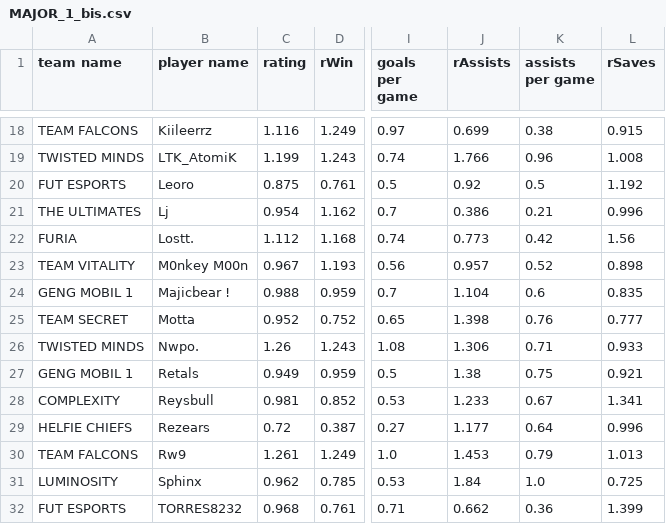
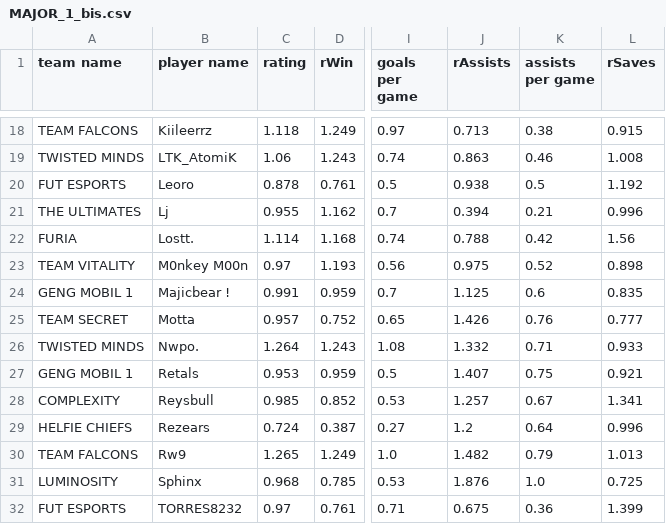
Before and after one commit to swisscookieman/wndr_analytics, a CSV file: events/MAJOR_1_bis.csv, drawn as a sheet; only a part is shown, gaps mark what is left out; the diff covers the shown part only; the diff names each change by its address in the sheet, - before the commit and + after, or states it on an @@ line.

```diff
--- a/events/MAJOR_1_bis.csv
+++ b/events/MAJOR_1_bis.csv
-C18 (rating): 1.116
+C18 (rating): 1.118
-J18 (rAssists): 0.699
+J18 (rAssists): 0.713
-C19 (rating): 1.199
+C19 (rating): 1.06
-J19 (rAssists): 1.766
+J19 (rAssists): 0.863
-K19 (assists per game): 0.96
+K19 (assists per game): 0.46
-C20 (rating): 0.875
+C20 (rating): 0.878
-J20 (rAssists): 0.92
+J20 (rAssists): 0.938
-C21 (rating): 0.954
+C21 (rating): 0.955
-J21 (rAssists): 0.386
+J21 (rAssists): 0.394
-C22 (rating): 1.112
+C22 (rating): 1.114
-J22 (rAssists): 0.773
+J22 (rAssists): 0.788
-C23 (rating): 0.967
+C23 (rating): 0.97
-J23 (rAssists): 0.957
+J23 (rAssists): 0.975
-C24 (rating): 0.988
+C24 (rating): 0.991
-J24 (rAssists): 1.104
+J24 (rAssists): 1.125
-C25 (rating): 0.952
+C25 (rating): 0.957
-J25 (rAssists): 1.398
+J25 (rAssists): 1.426
-C26 (rating): 1.26
+C26 (rating): 1.264
-J26 (rAssists): 1.306
+J26 (rAssists): 1.332
-C27 (rating): 0.949
+C27 (rating): 0.953
-J27 (rAssists): 1.38
+J27 (rAssists): 1.407
-C28 (rating): 0.981
+C28 (rating): 0.985
-J28 (rAssists): 1.233
+J28 (rAssists): 1.257
-C29 (rating): 0.72
+C29 (rating): 0.724
-J29 (rAssists): 1.177
+J29 (rAssists): 1.2
-C30 (rating): 1.261
+C30 (rating): 1.265
-J30 (rAssists): 1.453
+J30 (rAssists): 1.482
-C31 (rating): 0.962
+C31 (rating): 0.968
-J31 (rAssists): 1.84
+J31 (rAssists): 1.876
-C32 (rating): 0.968
+C32 (rating): 0.97
-J32 (rAssists): 0.662
+J32 (rAssists): 0.675
```
Also changed, not shown: 67 edited cells elsewhere in this file.
